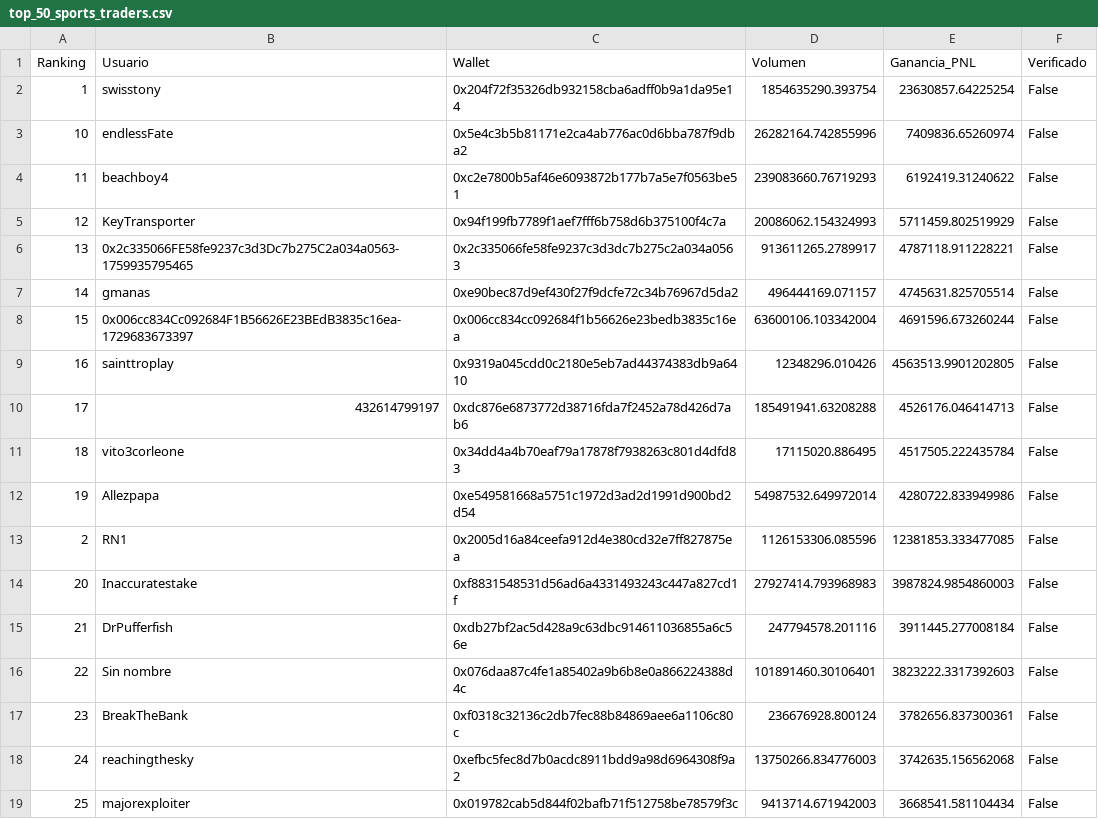
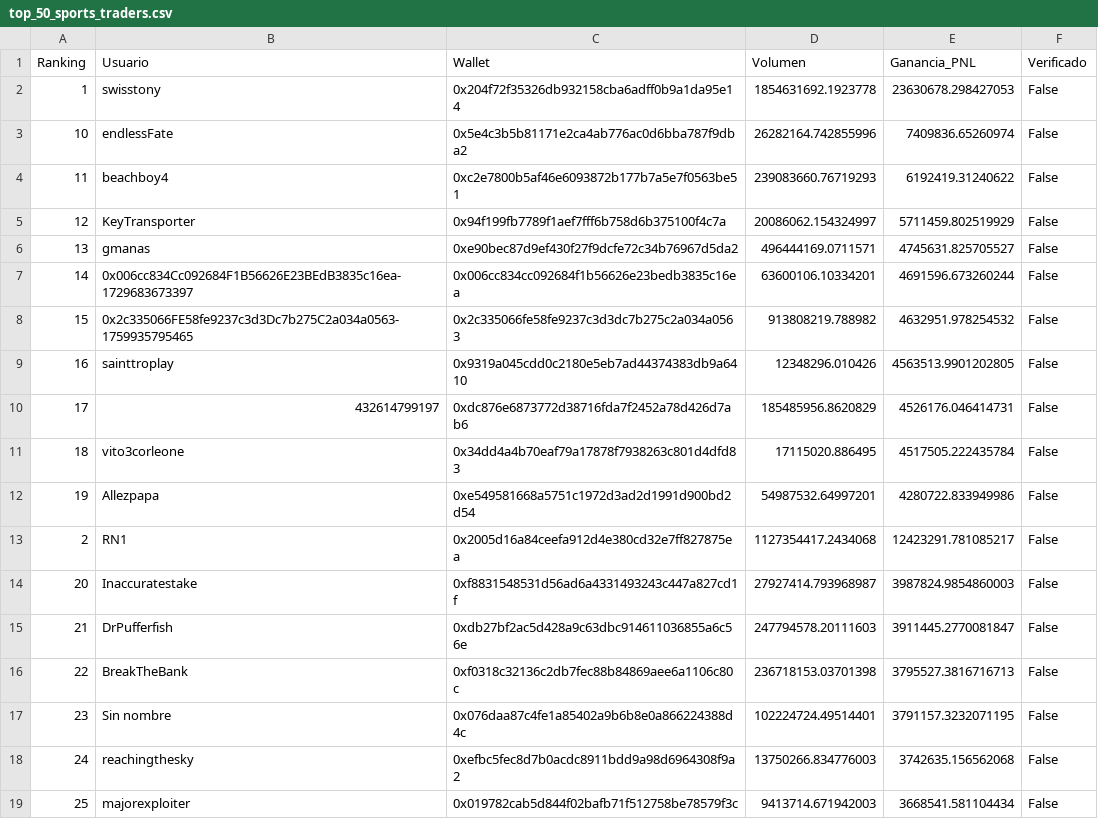
Before and after one commit to mndz-06/WhaleSportsAI, a CSV file: top_50_sports_traders.csv, drawn as a sheet; only a part is shown; the diff covers the shown part only.

```diff
--- a/top_50_sports_traders.csv
+++ b/top_50_sports_traders.csv
@@ -1,18 +1,18 @@
 Ranking,Usuario,Wallet,Volumen,Ganancia_PNL,Verificado
-1,swisstony,0x204f72f35326db932158cba6adff0b9a1da95e14,1854635290.393754,23630857.64225254,False
+1,swisstony,0x204f72f35326db932158cba6adff0b9a1da95e14,1854631692.1923778,23630678.298427053,False
 10,endlessFate,0x5e4c3b5b81171e2ca4ab776ac0d6bba787f9dba2,26282164.742855996,7409836.65260974,False
 11,beachboy4,0xc2e7800b5af46e6093872b177b7a5e7f0563be51,239083660.76719293,6192419.31240622,False
-12,KeyTransporter,0x94f199fb7789f1aef7fff6b758d6b375100f4c7a,20086062.154324993,5711459.802519929,False
-13,0x2c335066FE58fe9237c3d3Dc7b275C2a034a0563-1759935795465,0x2c335066fe58fe9237c3d3dc7b275c2a034a0563,913611265.2789917,4787118.911228221,False
-14,gmanas,0xe90bec87d9ef430f27f9dcfe72c34b76967d5da2,496444169.071157,4745631.825705514,False
-15,0x006cc834Cc092684F1B56626E23BEdB3835c16ea-1729683673397,0x006cc834cc092684f1b56626e23bedb3835c16ea,63600106.103342004,4691596.673260244,False
+12,KeyTransporter,0x94f199fb7789f1aef7fff6b758d6b375100f4c7a,20086062.154324997,5711459.802519929,False
+13,gmanas,0xe90bec87d9ef430f27f9dcfe72c34b76967d5da2,496444169.0711571,4745631.825705527,False
+14,0x006cc834Cc092684F1B56626E23BEdB3835c16ea-1729683673397,0x006cc834cc092684f1b56626e23bedb3835c16ea,63600106.10334201,4691596.673260244,False
+15,0x2c335066FE58fe9237c3d3Dc7b275C2a034a0563-1759935795465,0x2c335066fe58fe9237c3d3dc7b275c2a034a0563,913808219.788982,4632951.978254532,False
 16,sainttroplay,0x9319a045cdd0c2180e5eb7ad44374383db9a6410,12348296.010426,4563513.9901202805,False
-17,432614799197,0xdc876e6873772d38716fda7f2452a78d426d7ab6,185491941.63208288,4526176.046414713,False
+17,432614799197,0xdc876e6873772d38716fda7f2452a78d426d7ab6,185485956.8620829,4526176.046414731,False
 18,vito3corleone,0x34dd4a4b70eaf79a17878f7938263c801d4dfd83,17115020.886495,4517505.222435784,False
-19,Allezpapa,0xe549581668a5751c1972d3ad2d1991d900bd2d54,54987532.649972014,4280722.833949986,False
-2,RN1,0x2005d16a84ceefa912d4e380cd32e7ff827875ea,1126153306.085596,12381853.333477085,False
-20,Inaccuratestake,0xf8831548531d56ad6a4331493243c447a827cd1f,27927414.793968983,3987824.9854860003,False
-21,DrPufferfish,0xdb27bf2ac5d428a9c63dbc914611036855a6c56e,247794578.201116,3911445.277008184,False
-22,Sin nombre,0x076daa87c4fe1a85402a9b6b8e0a866224388d4c,101891460.30106401,3823222.3317392603,False
-23,BreakTheBank,0xf0318c32136c2db7fec88b84869aee6a1106c80c,236676928.800124,3782656.837300361,False
+19,Allezpapa,0xe549581668a5751c1972d3ad2d1991d900bd2d54,54987532.64997201,4280722.833949986,False
+2,RN1,0x2005d16a84ceefa912d4e380cd32e7ff827875ea,1127354417.2434068,12423291.781085217,False
+20,Inaccuratestake,0xf8831548531d56ad6a4331493243c447a827cd1f,27927414.793968987,3987824.9854860003,False
+21,DrPufferfish,0xdb27bf2ac5d428a9c63dbc914611036855a6c56e,247794578.20111603,3911445.2770081847,False
+22,BreakTheBank,0xf0318c32136c2db7fec88b84869aee6a1106c80c,236718153.03701398,3795527.3816716713,False
+23,Sin nombre,0x076daa87c4fe1a85402a9b6b8e0a866224388d4c,102224724.49514401,3791157.3232071195,False
 24,reachingthesky,0xefbc5fec8d7b0acdc8911bdd9a98d6964308f9a2,13750266.834776003,3742635.156562068,False
```
Also changed, not shown: 68 edited cells elsewhere in this file, early_entry_signals.csv, sports_consensus_v2.csv, 1 other file.
